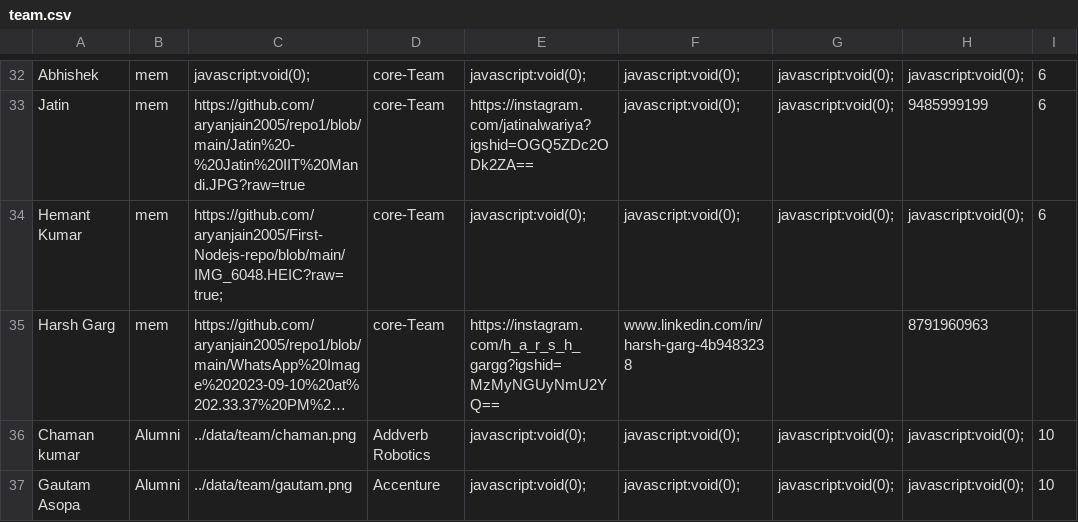
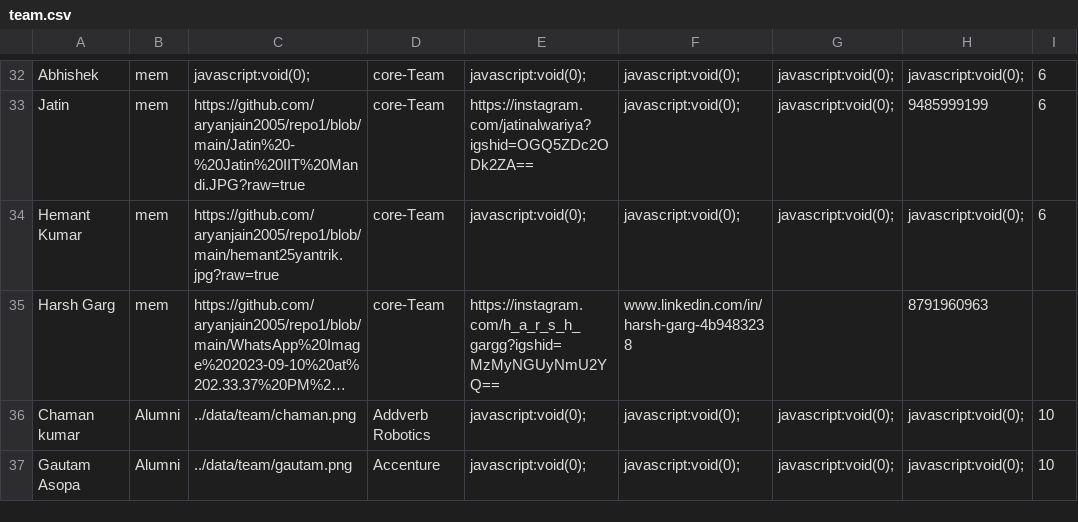
Before and after one commit to yantrikclub/yweb2k21, a CSV file: public/data/team/team.csv, drawn as a sheet; only a part is shown, gaps mark what is left out; long unchanged cells end in …; the diff names each change by its address in the sheet, - before the commit and + after, or states it on an @@ line.

Commit message:
hemant updated

```diff
--- a/public/data/team/team.csv
+++ b/public/data/team/team.csv
-C34: https://github.com/aryanjain2005/First-Nodejs-repo/blob/main/IMG_6048.HEIC?raw=true;
+C34: https://github.com/aryanjain2005/repo1/blob/main/hemant25yantrik.jpg?raw=true
```
